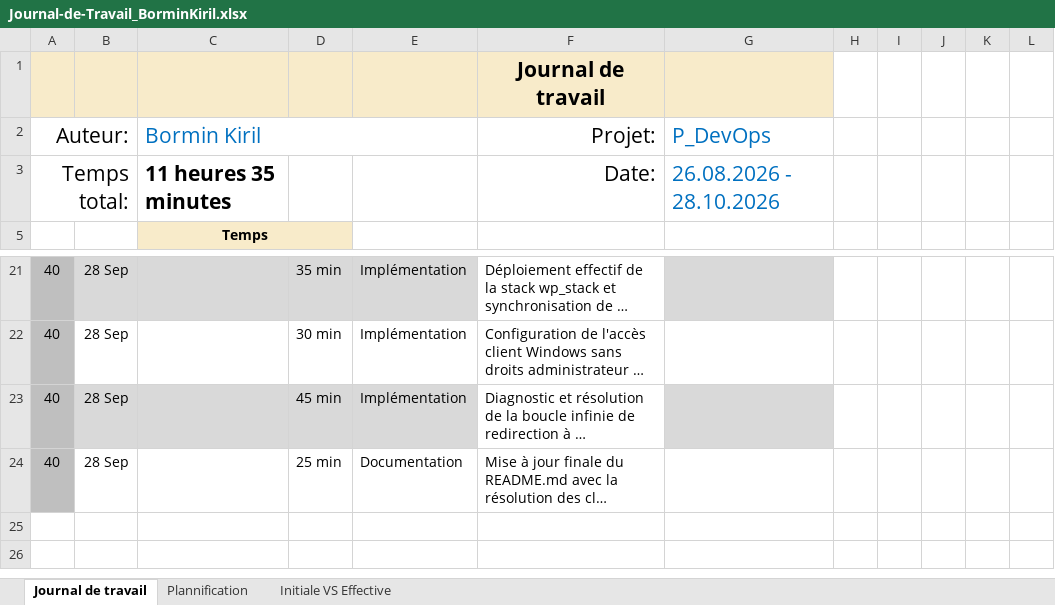
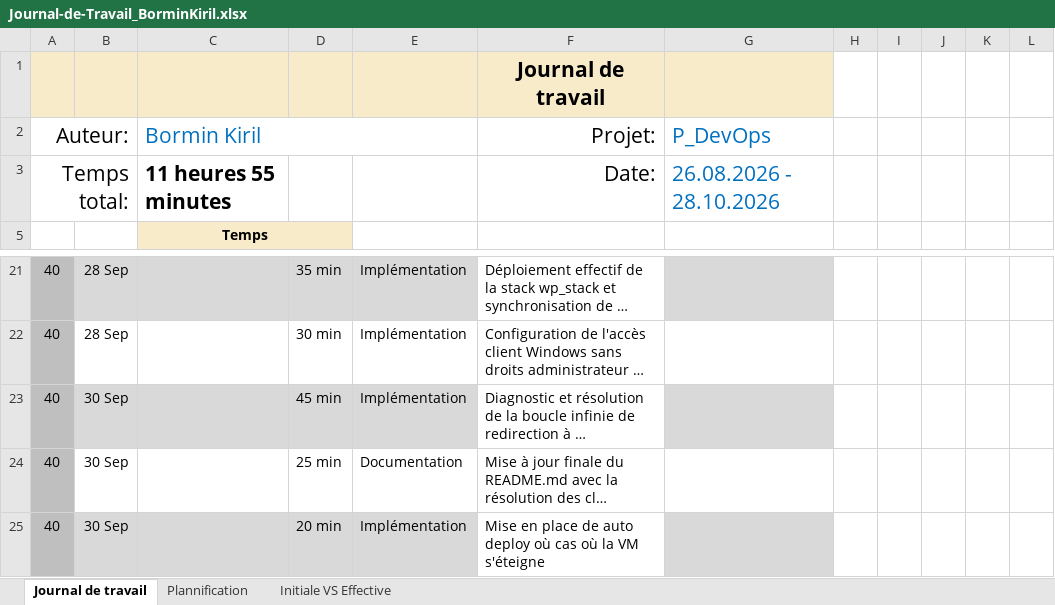
Before and after one commit to kiril-bormin/347-docker-swarm-wordpress, an Excel workbook: Journal-de-Travail_BorminKiril.xlsx, sheet Journal de travail, drawn as a sheet; only a part is shown, gaps mark what is left out; long unchanged cells end in …; values as stored, in another font and other column widths than the file's, no borders; conditional formats and table styles not drawn; the diff names each change by its address in the sheet, - before the commit and + after, or states it on an @@ line.

Commit message:
docs : màj jdt

```diff
--- a/Journal-de-Travail_BorminKiril.xlsx (sheet Journal de travail)
+++ b/Journal-de-Travail_BorminKiril.xlsx (sheet Journal de travail)
-C3 (Bormin Kiril): 11 heures 35 minutes
+C3 (Bormin Kiril): 11 heures 55 minutes
-B23:B24: 28 Sep
+B23:B24: 30 Sep
+row 25: 40 | 30 Sep |  | 20 min | Implémentation | Mise en place de auto deploy où cas où la VM s'éteigne
```
Also changed, not shown: sheet Plannification, hidden cells, charts or pictures.
